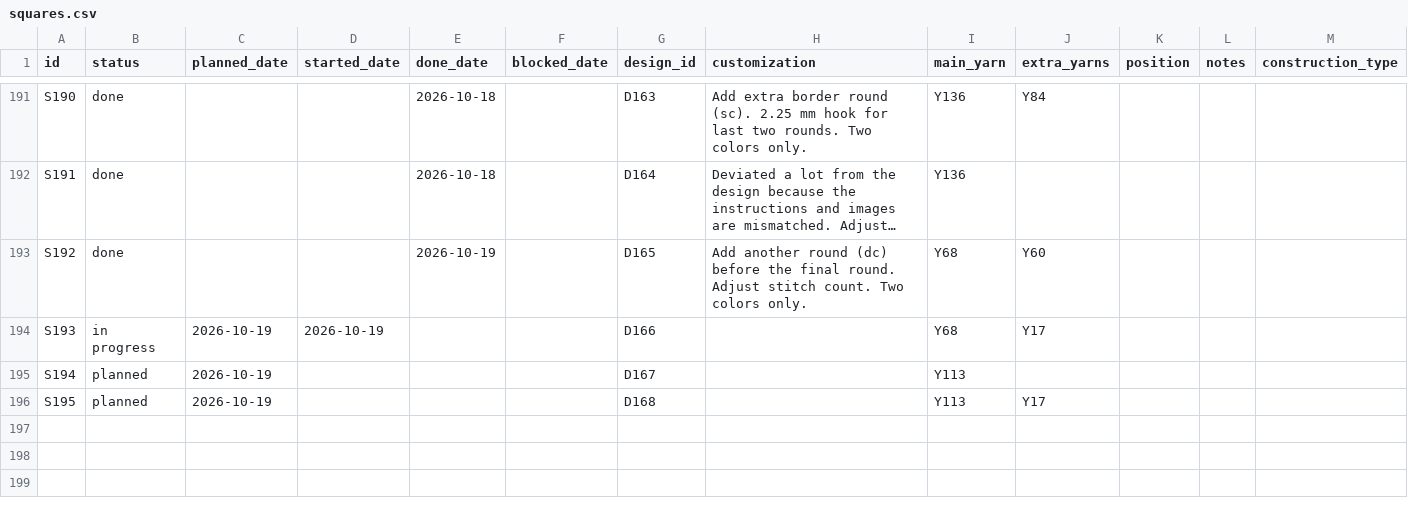
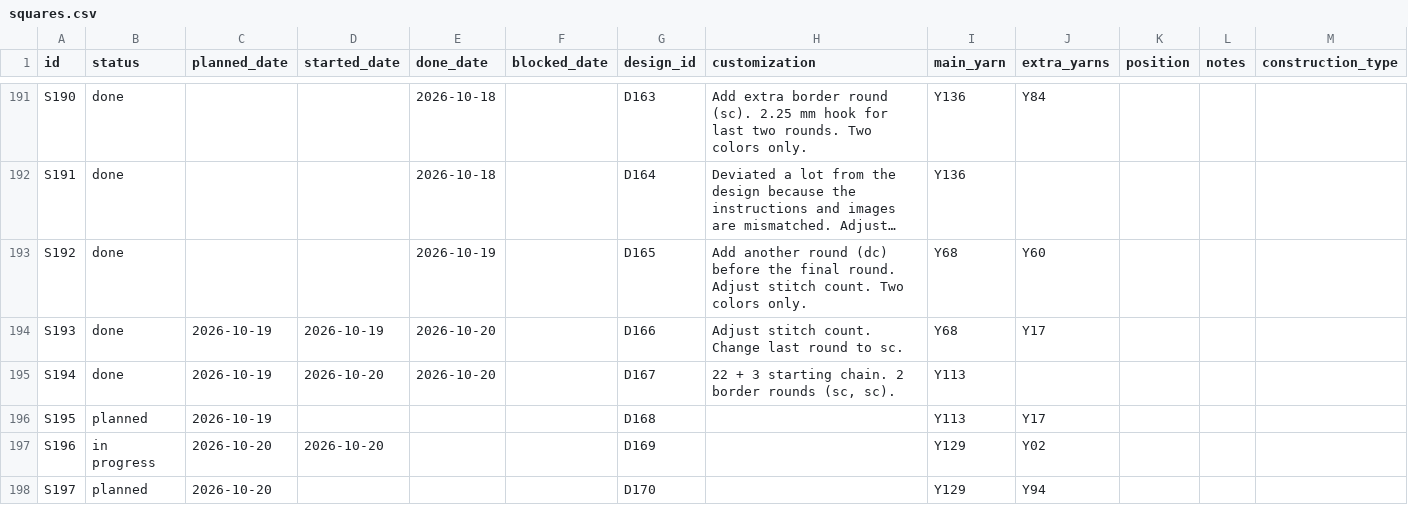
Before and after one commit to anhtr/grannydb, a CSV file: data/squares.csv, drawn as a sheet; only a part is shown, gaps mark what is left out; long unchanged cells end in …; the diff names each change by its address in the sheet, - before the commit and + after, or states it on an @@ line.

Commit message:
Update 4 squares, update 2 designs
- save squares/S194 — Status: done, Started: 2026-10-20, Done: 2026-10-20, Customization: 22 + 3 starting chain. 2 border rounds (sc, sc).
- save squares/S193 — Status: done, Done: 2026-10-20, Customization: Adjust stitch count. Change last round to sc.
- save designs/D169 — Name: 6 Houndstooth, Source: SRC08, Construction: solid, Notes: Page 32
- save designs/D170 — Name: Ring Around the Rosy Square, Source: SRC02, Construction: holey, Notes: Page 110
- save squares/S197 — Status: planned, Planned: 2026-10-20, Design: D170, Main colour: Y129, Extra colours: Y94
- save squares/S196 — Status: in progress, Planned: 2026-10-20, Design: D169, Main colour: Y129, Extra colours: Y02, Started: 2026-10-20

```diff
--- a/data/squares.csv
+++ b/data/squares.csv
-B194 (status): in progress
+B194 (status): done
-E194:E195 (done_date): (empty)
+E194:E195 (done_date): 2026-10-20
-H194 (customization): (empty)
+H194 (customization): Adjust stitch count. Change last round to sc.
-B195 (status): planned
+B195 (status): done
-D195 (started_date): (empty)
+D195 (started_date): 2026-10-20
-H195 (customization): (empty)
+H195 (customization): 22 + 3 starting chain. 2 border rounds (sc, sc).
+row 197: S196 | in progress | 2026-10-20 | 2026-10-20 |  |  | D169 |  | Y129 | Y02
+row 198: S197 | planned | 2026-10-20 |  |  |  | D170 |  | Y129 | Y94
```
Also changed, not shown: data/designs.csv.
